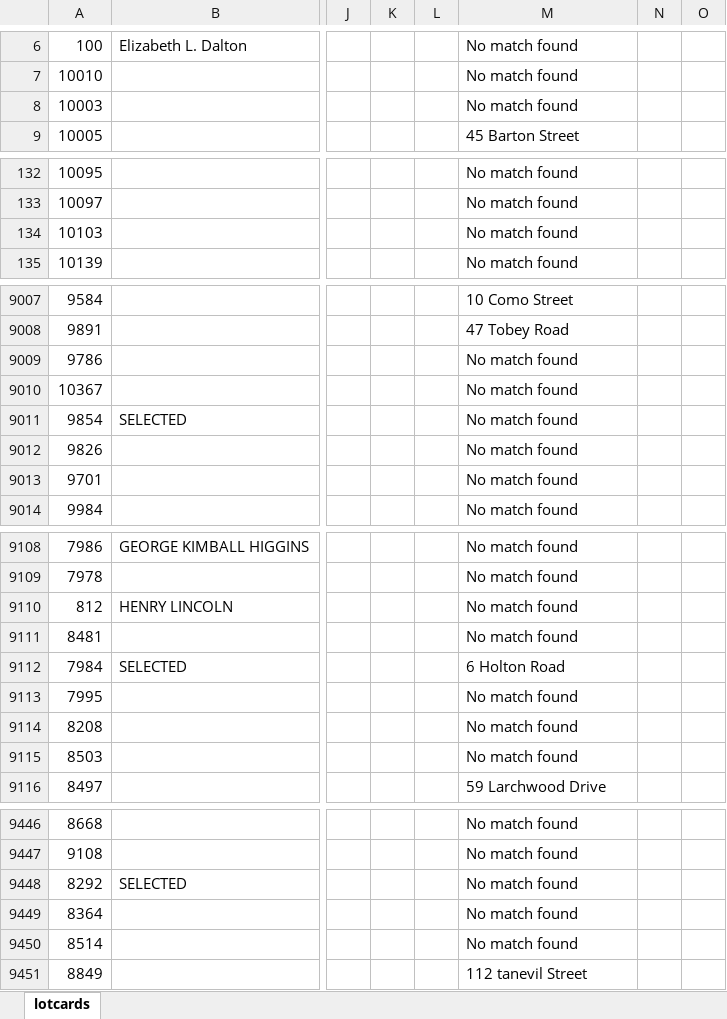
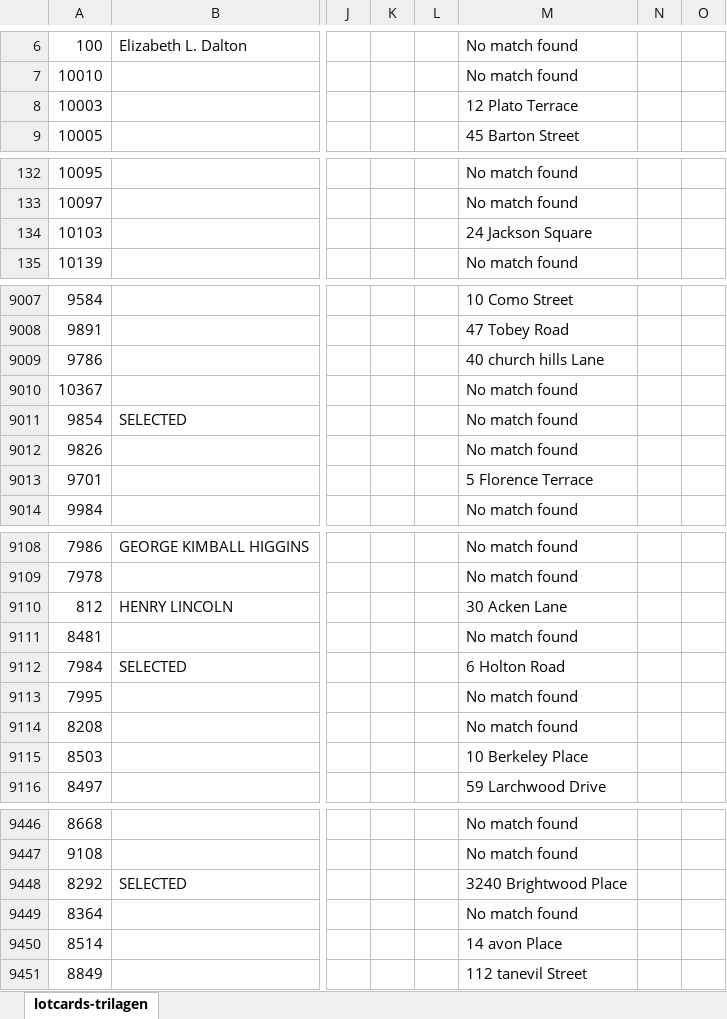
Before and after one commit to Jwchestnut/AddressExtraction, an Excel workbook: Working Files/Modified_Lot_Cards_Trilagen.xlsx, sheet lotcards-trilagen, drawn as a sheet; only a part is shown, gaps mark what is left out; values as stored, in another font and other column widths than the file's, no borders; the diff covers the shown part only; the diff names each change by its address in the sheet, - before the commit and + after, or states it on an @@ line.

```diff
--- a/Working Files/Modified_Lot_Cards_Trilagen.xlsx (sheet lotcards-trilagen)
+++ b/Working Files/Modified_Lot_Cards_Trilagen.xlsx (sheet lotcards-trilagen)
-sheet tab: lotcards
+sheet tab: lotcards-trilagen
-M8: No match found
+M8: 12 Plato Terrace
-M134: No match found
+M134: 24 Jackson Square
-M9009: No match found
+M9009: 40 church hills Lane
-M9013: No match found
+M9013: 5 Florence Terrace
-M9110: No match found
+M9110: 30 Acken Lane
-M9115: No match found
+M9115: 10 Berkeley Place
-M9448: No match found
+M9448: 3240 Brightwood Place
-M9450: No match found
+M9450: 14 avon Place
```
Also changed, not shown: 147 edited cells elsewhere in this sheet, formulas that keep their value, 4 other files.
